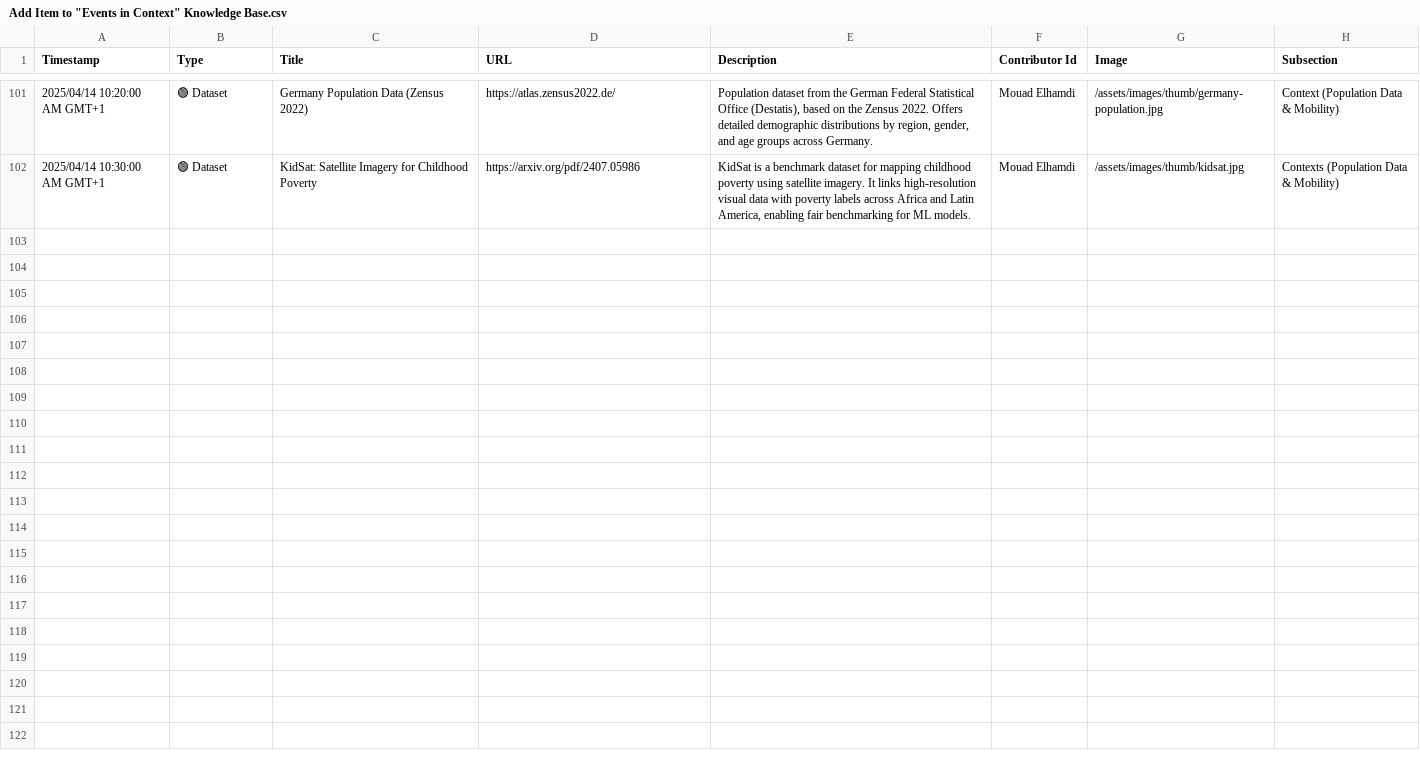
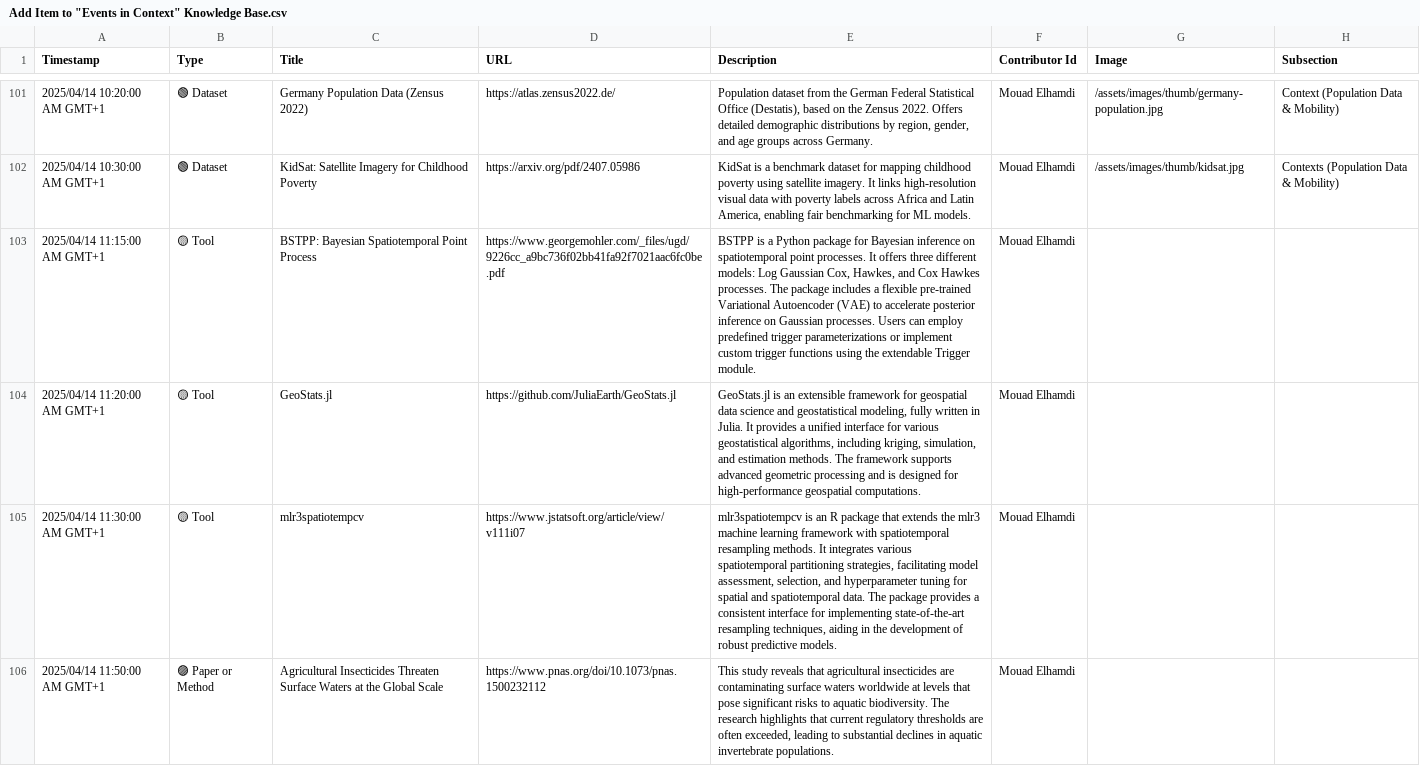
Before and after one commit to events2025/events2025.github.io, a CSV file: data/Add Item to "Events in Context" Knowledge Base.csv, drawn as a sheet; only a part is shown, gaps mark what is left out; the diff covers the shown part only; the diff names each change by its address in the sheet, - before the commit and + after, or states it on an @@ line.

```diff
--- a/data/Add Item to "Events in Context" Knowledge Base.csv
+++ b/data/Add Item to "Events in Context" Knowledge Base.csv
+row 103: 2025/04/14 11:15:00 AM GMT+1 | 🟡 Tool | BSTPP: Bayesian Spatiotemporal Point Process | https://www.georgemohler.com/_files/ugd/9226cc_a9bc736f02bb41fa92f7021aac6fc0be.pdf | BSTPP is a Python package for Bayesian inference on spatiotemporal point processes. It offers three different models: Log Gaussian Cox, Hawkes, and Cox Hawkes processes. The package includes a flexible pre-trained Variational Autoencoder (VAE) to accelerate posterior inference on Gaussian processes. Users can employ predefined trigger parameterizations or implement custom trigger functions using the extendable Trigger module. | Mouad Elhamdi
+row 104: 2025/04/14 11:20:00 AM GMT+1 | 🟡 Tool | GeoStats.jl | https://github.com/JuliaEarth/GeoStats.jl | GeoStats.jl is an extensible framework for geospatial data science and geostatistical modeling, fully written in Julia. It provides a unified interface for various geostatistical algorithms, including kriging, simulation, and estimation methods. The framework supports advanced geometric processing and is designed for high-performance geospatial computations. | Mouad Elhamdi
+row 105: 2025/04/14 11:30:00 AM GMT+1 | 🟡 Tool | mlr3spatiotempcv | https://www.jstatsoft.org/article/view/v111i07 | mlr3spatiotempcv is an R package that extends the mlr3 machine learning framework with spatiotemporal resampling methods. It integrates various spatiotemporal partitioning strategies, facilitating model assessment, selection, and hyperparameter tuning for spatial and spatiotemporal data. The package provides a consistent interface for implementing state-of-the-art resampling techniques, aiding in the development of robust predictive models. | Mouad Elhamdi
+row 106: 2025/04/14 11:50:00 AM GMT+1 | 🟣 Paper or Method | Agricultural Insecticides Threaten Surface Waters at the Global Scale | https://www.pnas.org/doi/10.1073/pnas.1500232112 | This study reveals that agricultural insecticides are contaminating surface waters worldwide at levels that pose significant risks to aquatic biodiversity. The research highlights that current regulatory thresholds are often exceeded, leading to substantial declines in aquatic invertebrate populations. | Mouad Elhamdi
```
Also changed, not shown: 4 added rows elsewhere in this file.
